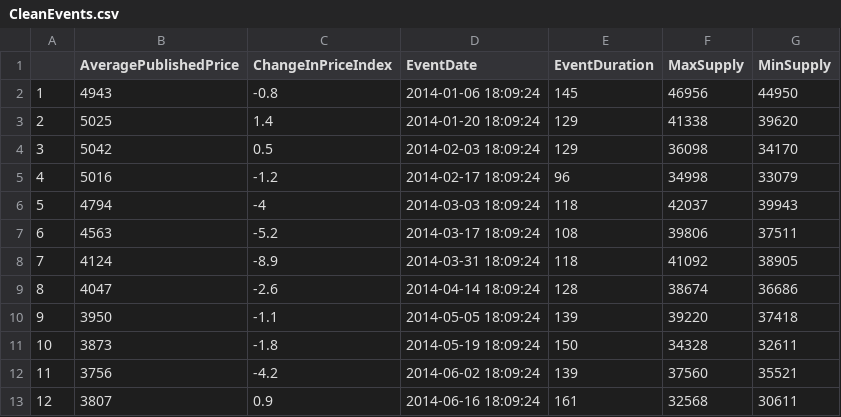
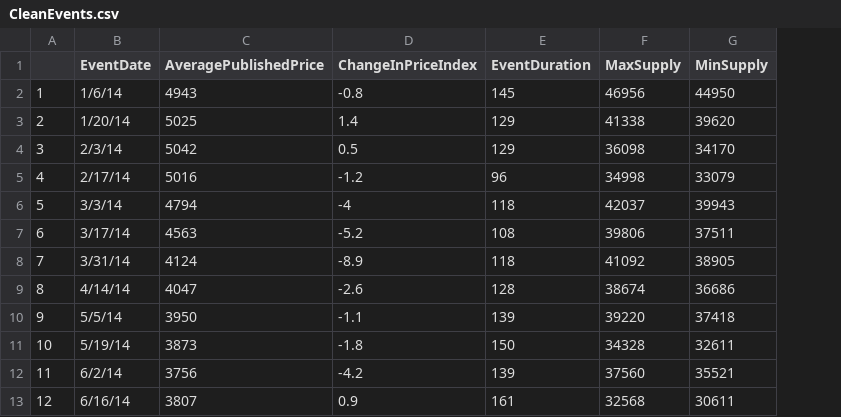
Before and after one commit to ybsat/NZDairyForecast, a CSV file: data/CleanEvents.csv, drawn as a sheet; only a part is shown; removed rows and columns are numbered as before the commit, all else as after; the diff names each change by its address in the sheet, - before the commit and + after, or states it on an @@ line.

Commit message:
Add files via upload
clean_events without the time of day in the date column

```diff
--- a/data/CleanEvents.csv
+++ b/data/CleanEvents.csv
+column B (EventDate), rows 2-13: 1/6/14 | 1/20/14 | 2/3/14 | 2/17/14 | 3/3/14 | 3/17/14 | 3/31/14 | 4/14/14 | 5/5/14 | 5/19/14 | 6/2/14 | 6/16/14
-column D (EventDate), rows 2-13: 2014-01-06 18:09:24 | 2014-01-20 18:09:24 | 2014-02-03 18:09:24 | 2014-02-17 18:09:24 | 2014-03-03 18:09:24 | 2014-03-17 18:09:24 | 2014-03-31 18:09:24 | 2014-04-14 18:09:24 | 2014-05-05 18:09:24 | 2014-05-19 18:09:24 | 2014-06-02 18:09:24 | 2014-06-16 18:09:24
```
